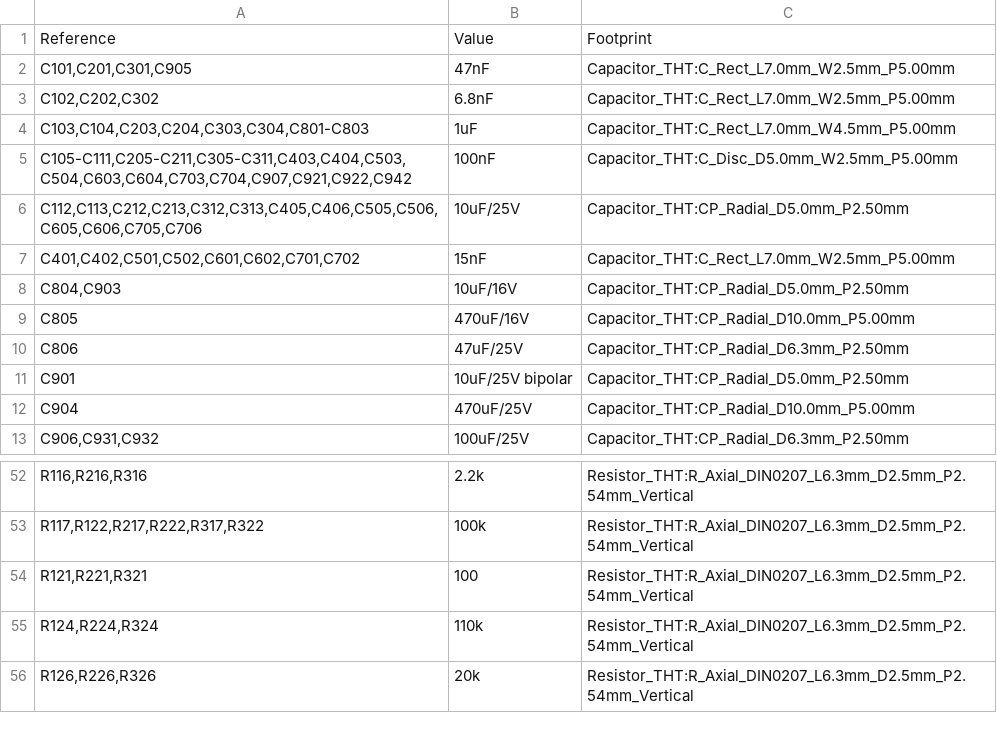
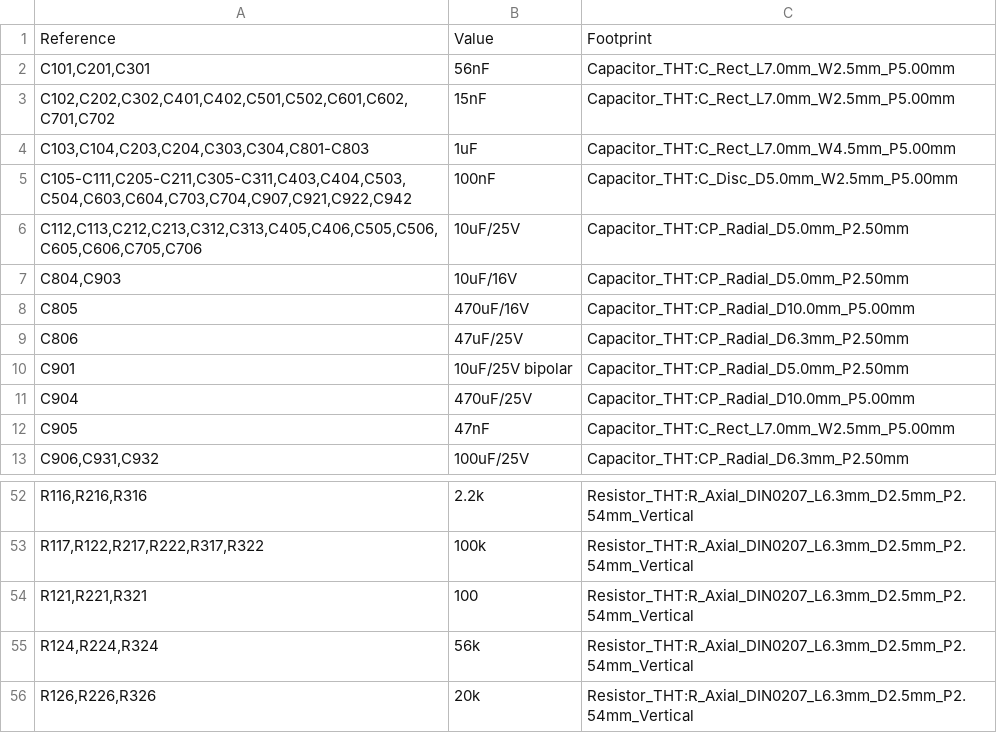
Before and after one commit to lukimcfly/MaturaProjekt, a CSV file: SynthesizerFinal/BOM.csv, drawn as a sheet; only a part is shown, gaps mark what is left out.

```diff
--- a/SynthesizerFinal/BOM.csv
+++ b/SynthesizerFinal/BOM.csv
@@ -1,4 +1,4 @@
 "Reference","Value","Footprint"
-"C101,C201,C301,C905","47nF","Capacitor_THT:C_Rect_L7.0mm_W2.5mm_P5.00mm"
-"C102,C202,C302","6.8nF","Capacitor_THT:C_Rect_L7.0mm_W2.5mm_P5.00mm"
+"C101,C201,C301","56nF","Capacitor_THT:C_Rect_L7.0mm_W2.5mm_P5.00mm"
+"C102,C202,C302,C401,C402,C501,C502,C601,C602,C701,C702","15nF","Capacitor_THT:C_Rect_L7.0mm_W2.5mm_P5.00mm"
 "C103,C104,C203,C204,C303,C304,C801-C803","1uF","Capacitor_THT:C_Rect_L7.0mm_W4.5mm_P5.00mm"
@@ -6,3 +6,2 @@
 "C112,C113,C212,C213,C312,C313,C405,C406,C505,C506,C605,C606,C705,C706","10uF/25V","Capacitor_THT:CP_Radial_D5.0mm_P2.50mm"
-"C401,C402,C501,C502,C601,C602,C701,C702","15nF","Capacitor_THT:C_Rect_L7.0mm_W2.5mm_P5.00mm"
 "C804,C903","10uF/16V","Capacitor_THT:CP_Radial_D5.0mm_P2.50mm"
@@ -12,2 +11,3 @@
 "C904","470uF/25V","Capacitor_THT:CP_Radial_D10.0mm_P5.00mm"
+"C905","47nF","Capacitor_THT:C_Rect_L7.0mm_W2.5mm_P5.00mm"
 "C906,C931,C932","100uF/25V","Capacitor_THT:CP_Radial_D6.3mm_P2.50mm"
@@ -54,3 +54,3 @@
 "R121,R221,R321","100","Resistor_THT:R_Axial_DIN0207_L6.3mm_D2.5mm_P2.54mm_Vertical"
-"R124,R224,R324","110k","Resistor_THT:R_Axial_DIN0207_L6.3mm_D2.5mm_P2.54mm_Vertical"
+"R124,R224,R324","56k","Resistor_THT:R_Axial_DIN0207_L6.3mm_D2.5mm_P2.54mm_Vertical"
 "R126,R226,R326","20k","Resistor_THT:R_Axial_DIN0207_L6.3mm_D2.5mm_P2.54mm_Vertical"
```
Also changed, not shown: Platinen/Stuecklisten/BOM_osc.csv, 17 other files.
